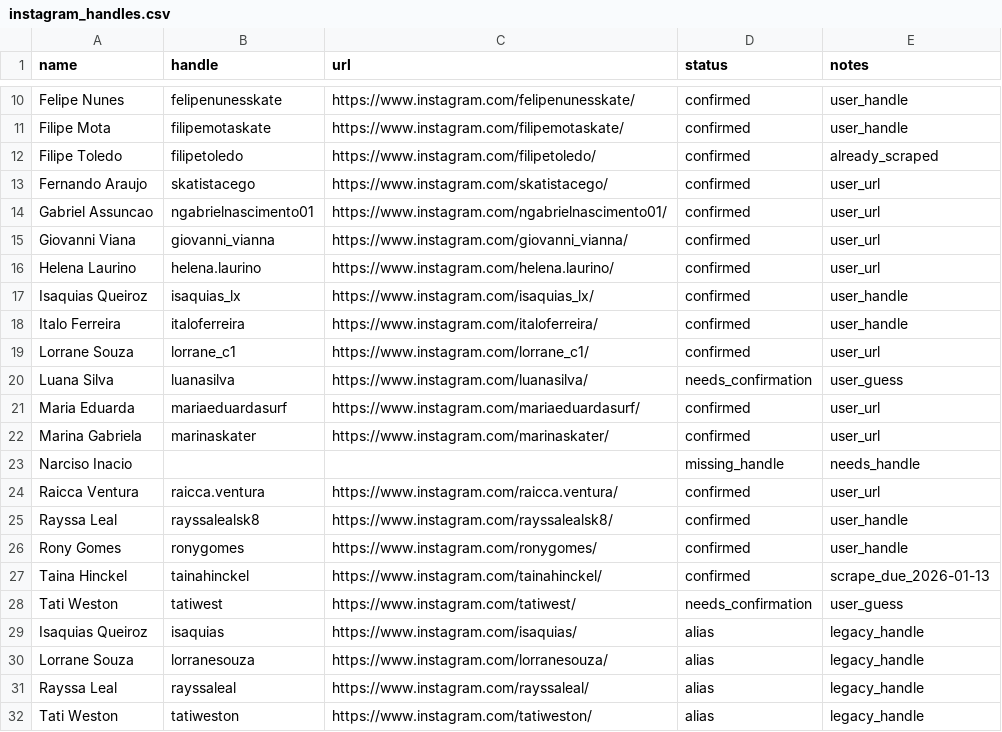
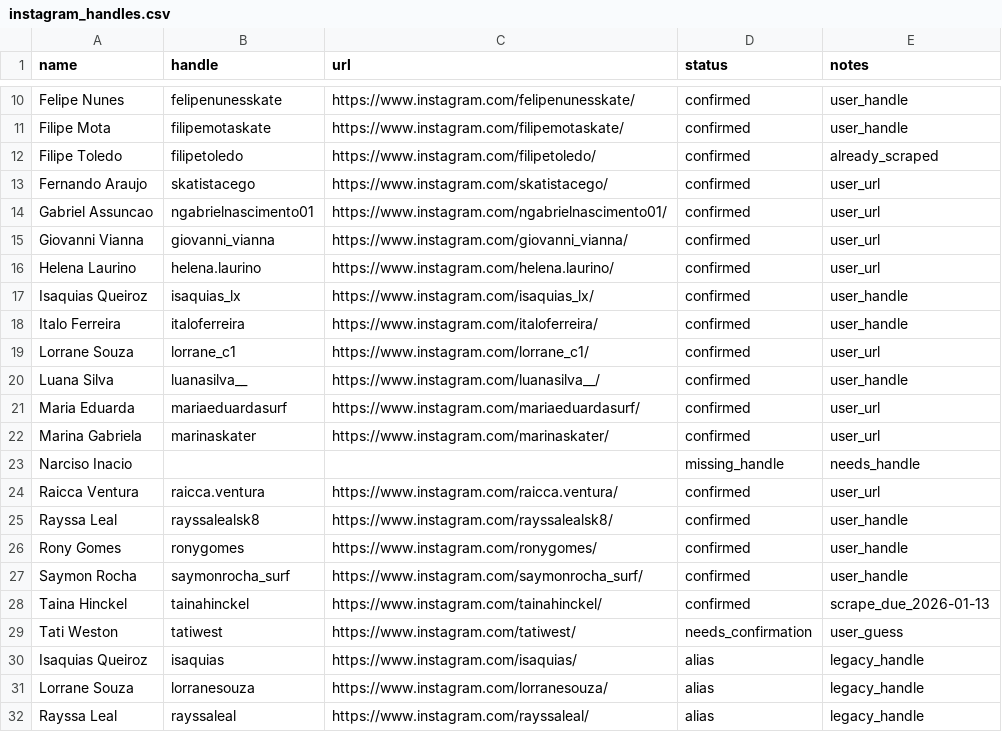
Before and after one commit to davidcantidio/npbb, a CSV file: tools/mcp-bb-scraping/config/instagram_handles.csv, drawn as a sheet; only a part is shown, gaps mark what is left out; the shorter side is filled out with more unchanged rows.

```diff
--- a/tools/mcp-bb-scraping/config/instagram_handles.csv
+++ b/tools/mcp-bb-scraping/config/instagram_handles.csv
@@ -14,3 +14,3 @@ Fernando Araujo,skatistacego,https://www.instagram.com/skatistacego/,confirmed,u
 Gabriel Assuncao,ngabrielnascimento01,https://www.instagram.com/ngabrielnascimento01/,confirmed,user_url
-Giovanni Viana,giovanni_vianna,https://www.instagram.com/giovanni_vianna/,confirmed,user_url
+Giovanni Vianna,giovanni_vianna,https://www.instagram.com/giovanni_vianna/,confirmed,user_url
 Helena Laurino,helena.laurino,https://www.instagram.com/helena.laurino/,confirmed,user_url
@@ -19,3 +19,3 @@ Italo Ferreira,italoferreira,https://www.instagram.com/italoferreira/,confirmed,
 Lorrane Souza,lorrane_c1,https://www.instagram.com/lorrane_c1/,confirmed,user_url
-Luana Silva,luanasilva,https://www.instagram.com/luanasilva/,needs_confirmation,user_guess
+Luana Silva,luanasilva__,https://www.instagram.com/luanasilva__/,confirmed,user_handle
 Maria Eduarda,mariaeduardasurf,https://www.instagram.com/mariaeduardasurf/,confirmed,user_url
@@ -26,2 +26,3 @@ Rayssa Leal,rayssalealsk8,https://www.instagram.com/rayssalealsk8/,confirmed,use
 Rony Gomes,ronygomes,https://www.instagram.com/ronygomes/,confirmed,user_handle
+Saymon Rocha,saymonrocha_surf,https://www.instagram.com/saymonrocha_surf/,confirmed,user_handle
 Taina Hinckel,tainahinckel,https://www.instagram.com/tainahinckel/,confirmed,scrape_due_2026-01-13
```
